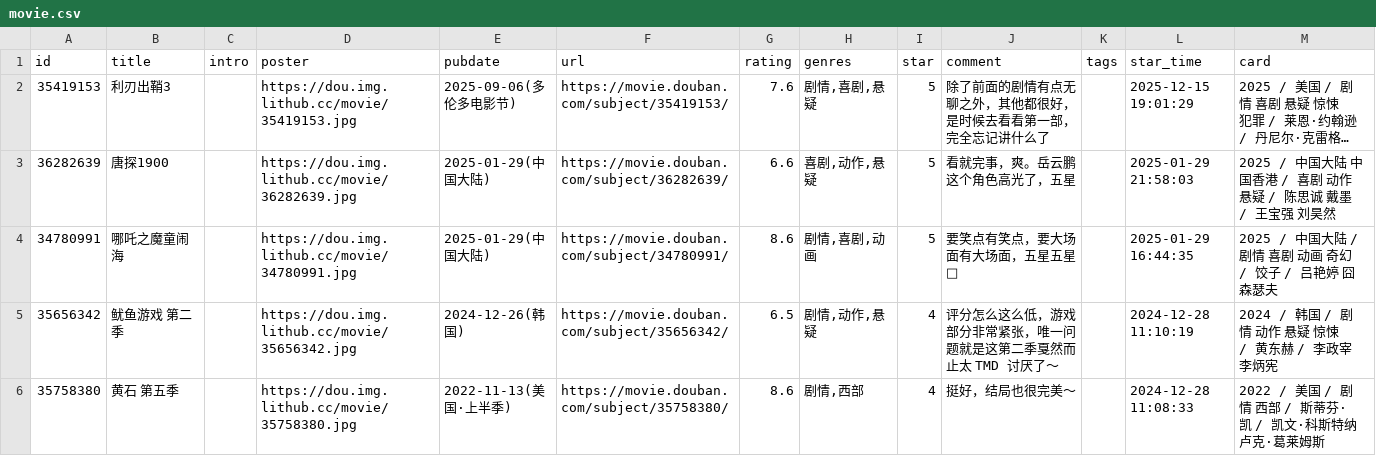
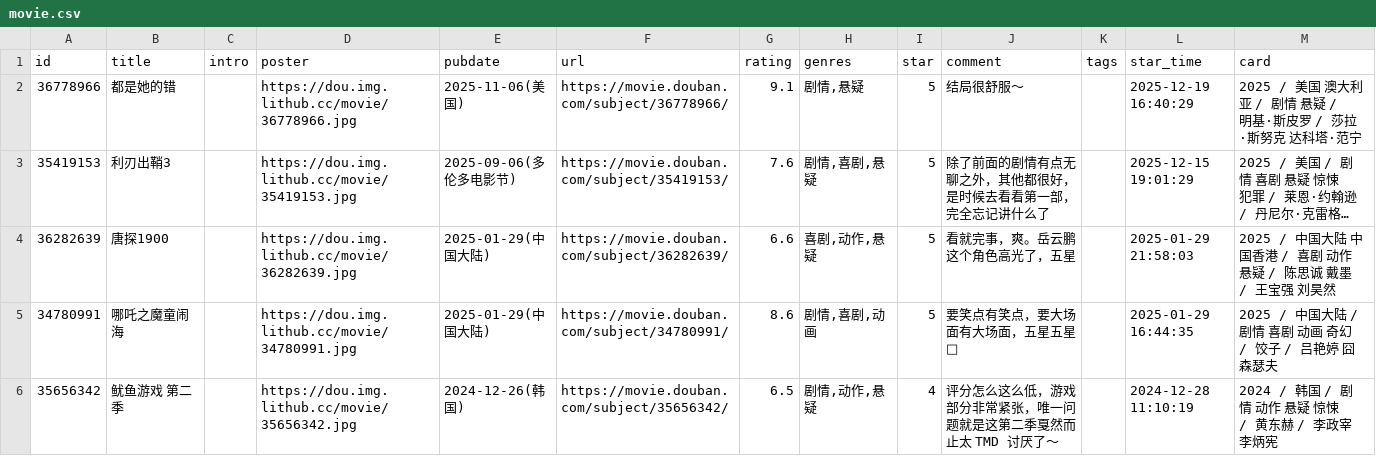
Before and after one commit to koobai/blog, a CSV file: assets/movie.csv, drawn as a sheet; only a part is shown; the shorter side is filled out with more unchanged rows; long unchanged cells end in …; the diff names each change by its address in the sheet, - before the commit and + after, or states it on an @@ line.

Commit message:
chore: update douban data

```diff
--- a/assets/movie.csv
+++ b/assets/movie.csv
+row 2: 36778966 | 都是她的错 |  | https://dou.img.lithub.cc/movie/36778966.jpg | 2025-11-06(美国) | https://movie.douban.com/subject/36778966/ | 9.1 | 剧情,悬疑 | 5 | 结局很舒服～ |  | 2025-12-19 16:40:29 | 2025 / 美国 澳大利亚 / 剧情 悬疑 / 明基·斯皮罗 / 莎拉·斯努克 达科塔·范宁
```
